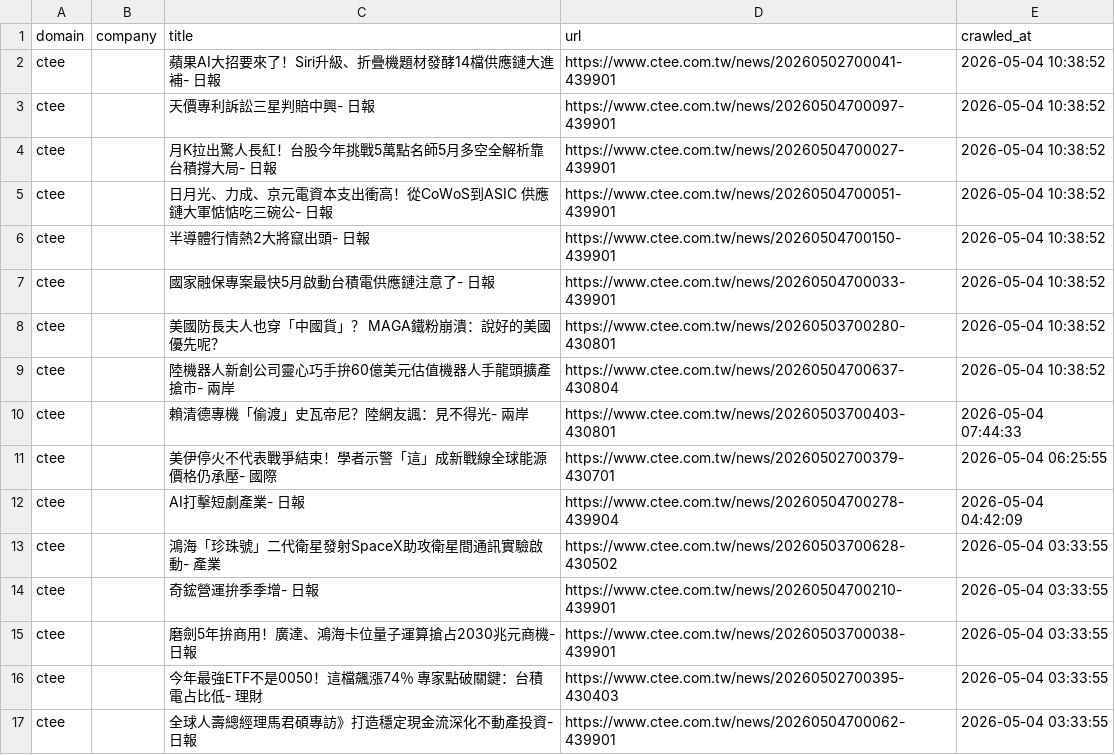
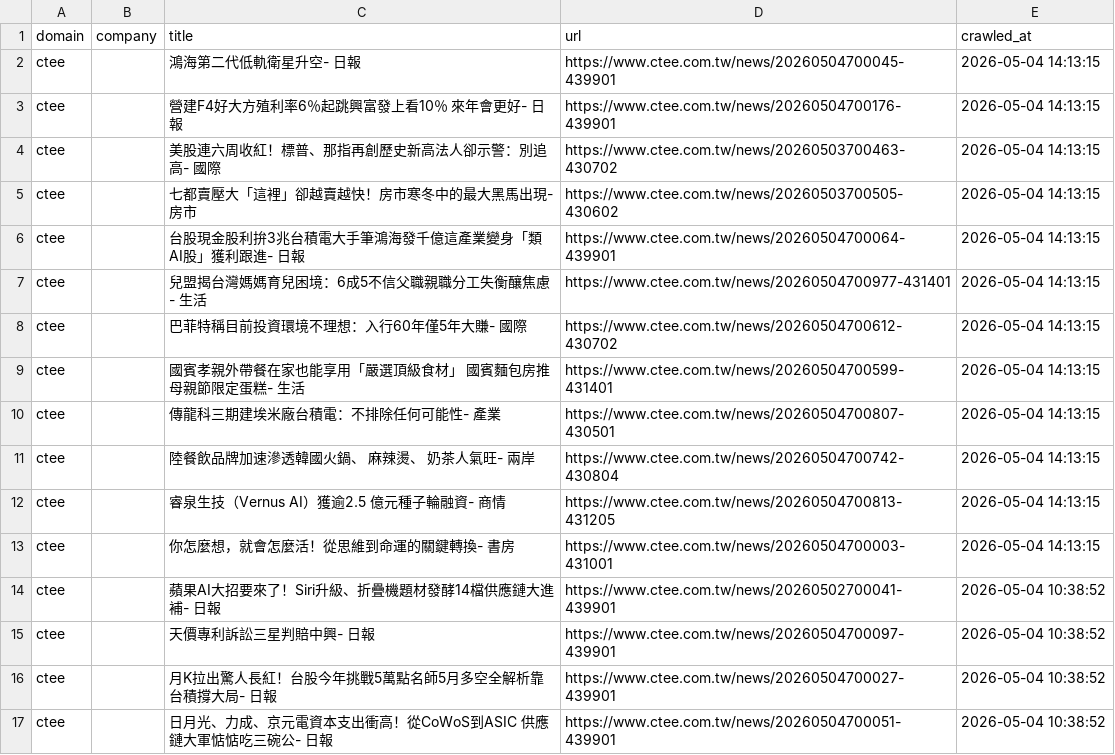
Before and after one commit to levelupup/news_crawler, a CSV file: data/ctee.csv, drawn as a sheet; only a part is shown; the shorter side is filled out with more unchanged rows; the diff names each change by its address in the sheet, - before the commit and + after, or states it on an @@ line.

```diff
--- a/data/ctee.csv
+++ b/data/ctee.csv
+row 2: ctee |  | 鴻海第二代低軌衛星升空- 日報 | https://www.ctee.com.tw/news/20260504700045-439901 | 2026-05-04 14:13:15
+row 3: ctee |  | 營建F4好大方殖利率6％起跳興富發上看10％ 來年會更好- 日報 | https://www.ctee.com.tw/news/20260504700176-439901 | 2026-05-04 14:13:15
+row 4: ctee |  | 美股連六周收紅！標普、那指再創歷史新高法人卻示警：別追高- 國際 | https://www.ctee.com.tw/news/20260503700463-430702 | 2026-05-04 14:13:15
+row 5: ctee |  | 七都賣壓大「這裡」卻越賣越快！房市寒冬中的最大黑馬出現- 房市 | https://www.ctee.com.tw/news/20260503700505-430602 | 2026-05-04 14:13:15
+row 6: ctee |  | 台股現金股利拚3兆台積電大手筆鴻海發千億這產業變身「類AI股」獲利跟進- 日報 | https://www.ctee.com.tw/news/20260504700064-439901 | 2026-05-04 14:13:15
+row 7: ctee |  | 兒盟揭台灣媽媽育兒困境：6成5不信父職親職分工失衡釀焦慮- 生活 | https://www.ctee.com.tw/news/20260504700977-431401 | 2026-05-04 14:13:15
+row 8: ctee |  | 巴菲特稱目前投資環境不理想：入行60年僅5年大賺- 國際 | https://www.ctee.com.tw/news/20260504700612-430702 | 2026-05-04 14:13:15
+row 9: ctee |  | 國賓孝親外帶餐在家也能享用「嚴選頂級食材」 國賓麵包房推母親節限定蛋糕- 生活 | https://www.ctee.com.tw/news/20260504700599-431401 | 2026-05-04 14:13:15
+row 10: ctee |  | 傳龍科三期建埃米廠台積電：不排除任何可能性- 產業 | https://www.ctee.com.tw/news/20260504700807-430501 | 2026-05-04 14:13:15
+row 11: ctee |  | 陸餐飲品牌加速滲透韓國火鍋、 麻辣燙、 奶茶人氣旺- 兩岸 | https://www.ctee.com.tw/news/20260504700742-430804 | 2026-05-04 14:13:15
+row 12: ctee |  | 睿泉生技（Vernus AI）獲逾2.5 億元種子輪融資- 商情 | https://www.ctee.com.tw/news/20260504700813-431205 | 2026-05-04 14:13:15
+row 13: ctee |  | 你怎麼想，就會怎麼活！從思維到命運的關鍵轉換- 書房 | https://www.ctee.com.tw/news/20260504700003-431001 | 2026-05-04 14:13:15
```
Also changed, not shown: data/cna.csv, data/economictimes.csv, 23 other files.
